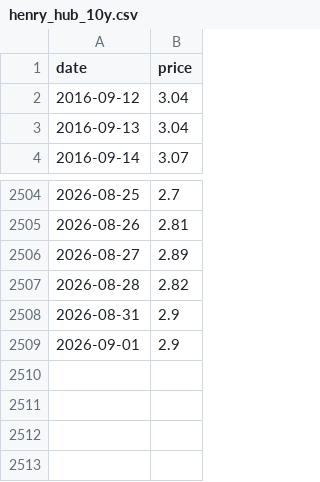
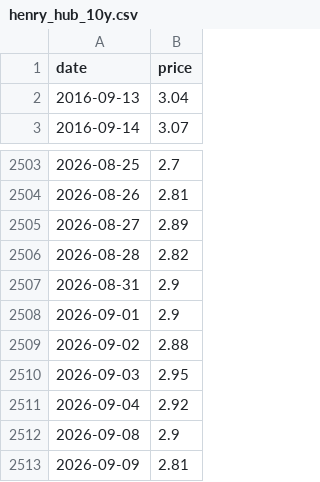
Before and after one commit to njrkorea-bot/Gas-trading, a CSV file: henry_hub_10y.csv, drawn as a sheet; only a part is shown, gaps mark what is left out; removed rows and columns are numbered as before the commit, all else as after; the diff names each change by its address in the sheet, - before the commit and + after, or states it on an @@ line.

```diff
--- a/henry_hub_10y.csv
+++ b/henry_hub_10y.csv
-row 2: 2016-09-12 | 3.04
+row 2509: 2026-09-02 | 2.88
+row 2510: 2026-09-03 | 2.95
+row 2511: 2026-09-04 | 2.92
+row 2512: 2026-09-08 | 2.9
+row 2513: 2026-09-09 | 2.81
```
Also changed, not shown: 1 other file.
